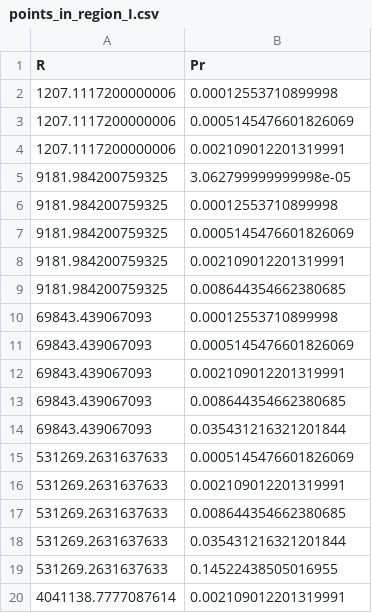
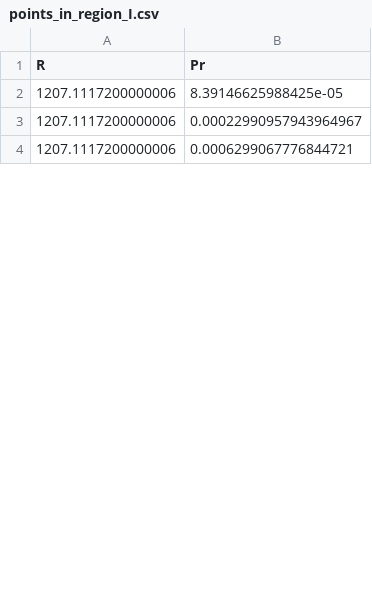
Before and after one commit to edban198/supreme-broccoli, a CSV file: points_in_region_I.csv, drawn as a sheet; only a part is shown; the diff covers the shown part only.

```diff
--- a/points_in_region_I.csv
+++ b/points_in_region_I.csv
@@ -1,20 +1,4 @@
 R,Pr
-1207.1117200000006,0.00012553710899998
-1207.1117200000006,0.0005145476601826069
-1207.1117200000006,0.002109012201319991
-9181.984200759325,3.062799999999998e-05
-9181.984200759325,0.00012553710899998
-9181.984200759325,0.0005145476601826069
-9181.984200759325,0.002109012201319991
-9181.984200759325,0.008644354662380685
-69843.439067093,0.00012553710899998
-69843.439067093,0.0005145476601826069
-69843.439067093,0.002109012201319991
-69843.439067093,0.008644354662380685
-69843.439067093,0.035431216321201844
-531269.2631637633,0.0005145476601826069
-531269.2631637633,0.002109012201319991
-531269.2631637633,0.008644354662380685
-531269.2631637633,0.035431216321201844
-531269.2631637633,0.14522438505016955
-4041138.7777087614,0.002109012201319991
+1207.1117200000006,8.39146625988425e-05
+1207.1117200000006,0.00022990957943964967
+1207.1117200000006,0.0006299067776844721
```
Also changed, not shown: 55 added rows and 14 removed rows elsewhere in this file, 1 other file.
